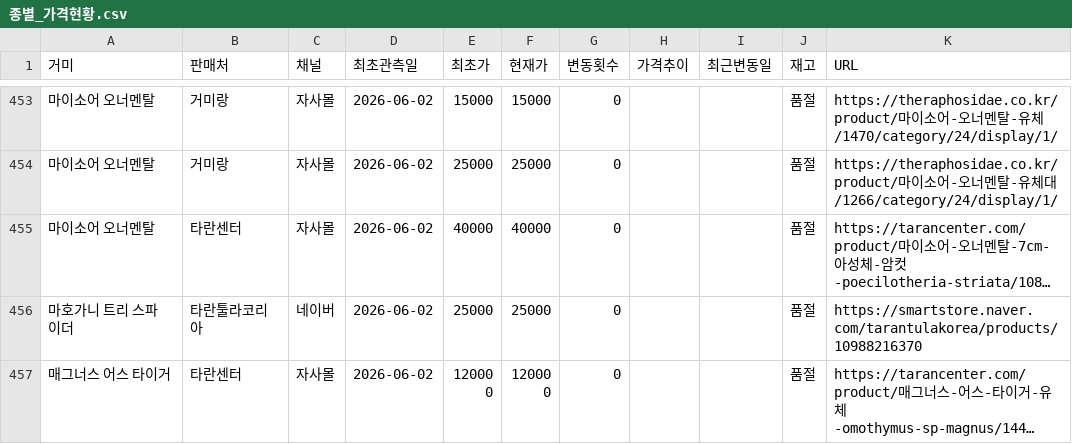
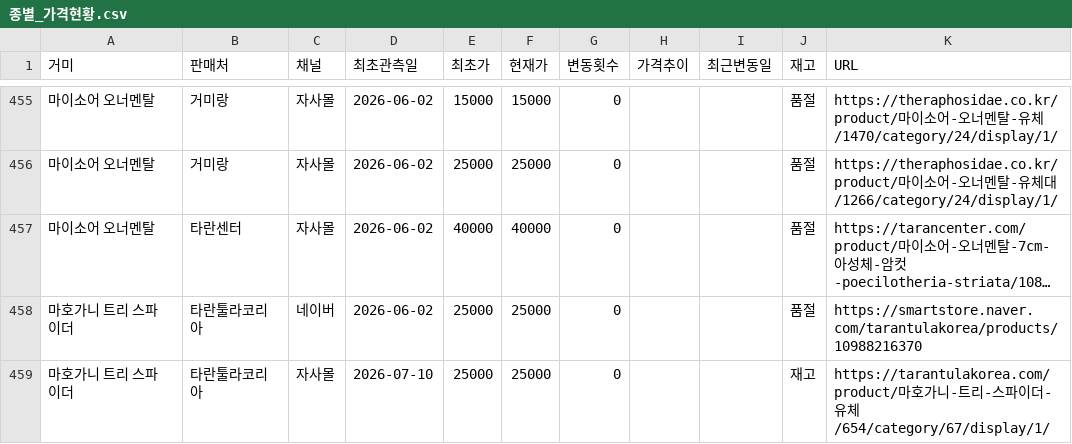
Before and after one commit to janghongku/tarantula-prices, a CSV file: outputs/종별_가격현황.csv, drawn as a sheet; only a part is shown, gaps mark what is left out; the shorter side is filled out with more unchanged rows; long unchanged cells end in …; the diff covers the shown part only; the diff names each change by its address in the sheet, - before the commit and + after, or states it on an @@ line.

```diff
--- a/outputs/종별_가격현황.csv
+++ b/outputs/종별_가격현황.csv
+row 459: 마호가니 트리 스파이더 | 타란툴라코리아 | 자사몰 | 2026-07-10 | 25000 | 25000 | 0 |  |  | 재고 | https://tarantulakorea.com/product/마호가니-트리-스파이더-유체/654/category/67/display/1/
```
Also changed, not shown: 4 added rows, 3 removed rows and 1 edited cell elsewhere in this file, outputs/신규등록_로그.csv, 2 other files.
